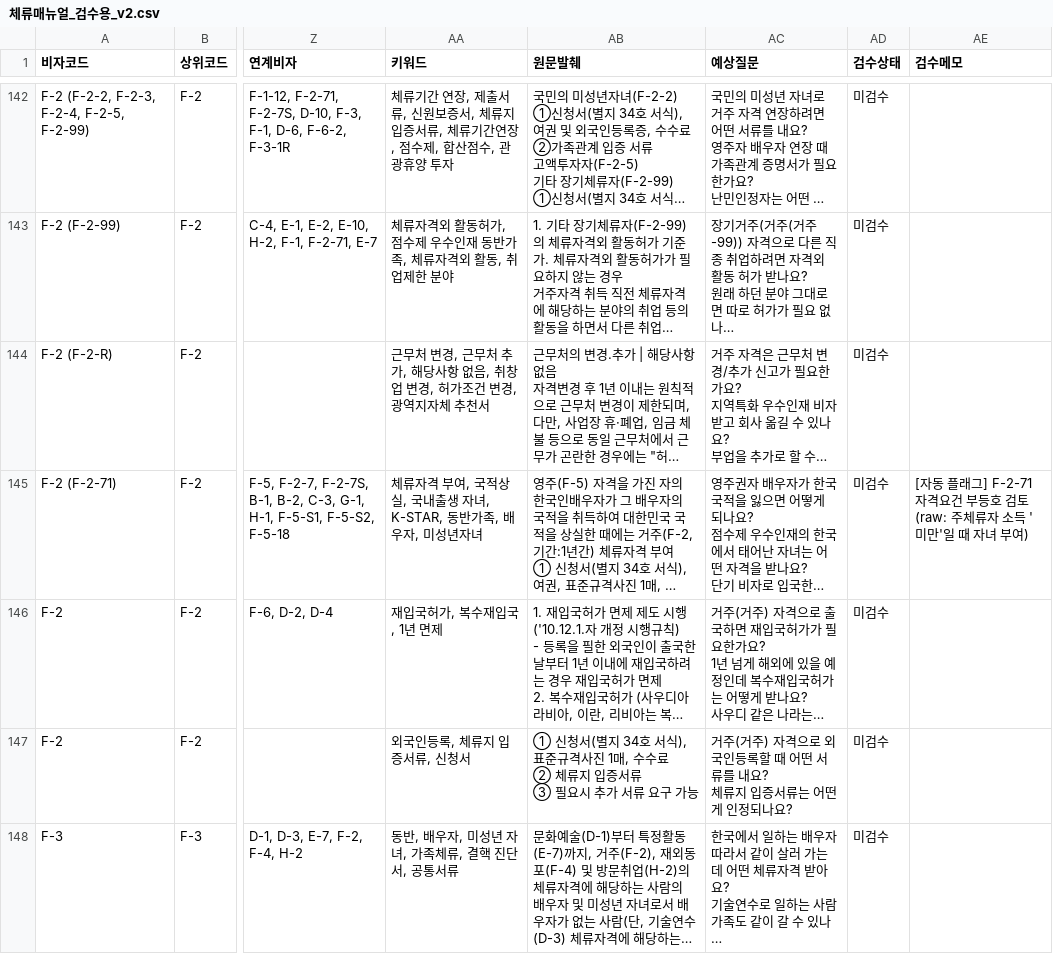
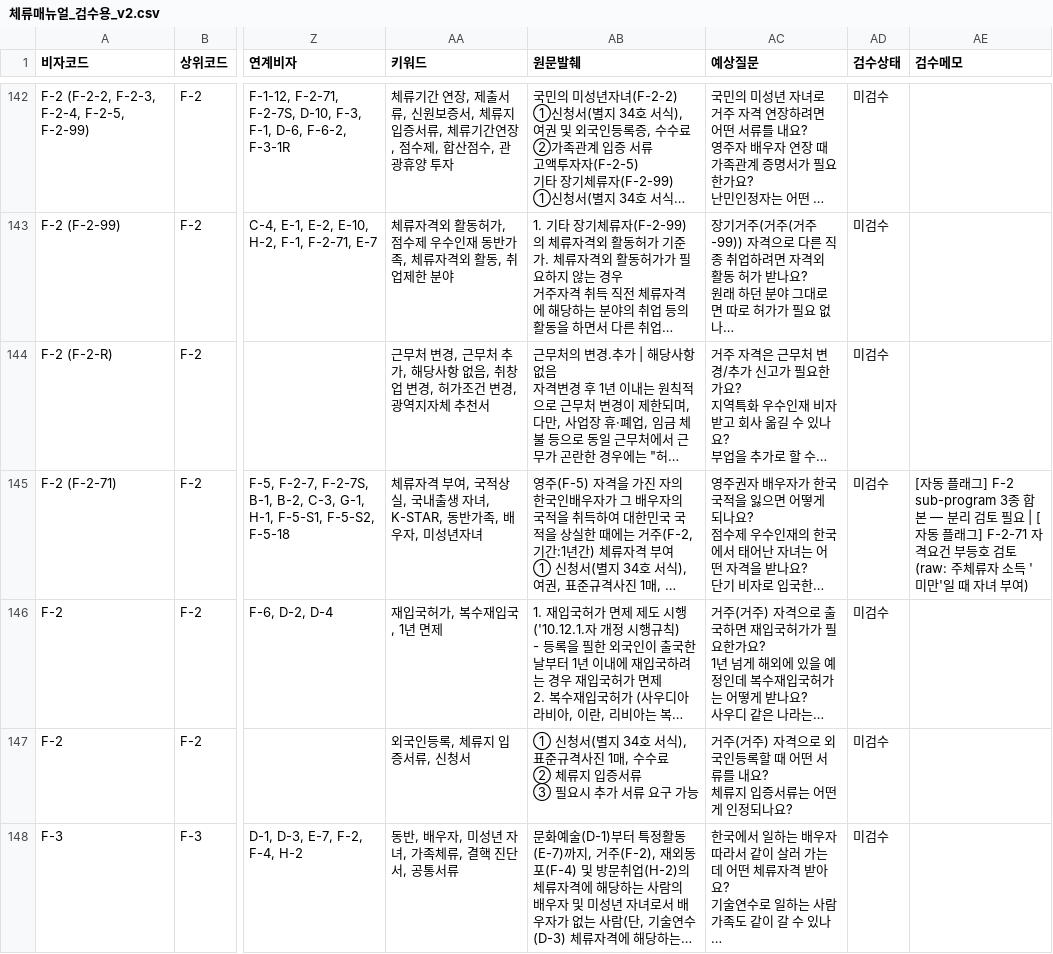
Before and after one commit to jhkim0602/-Vizabridge-IT-AI-, a CSV file: data/processed/체류매뉴얼_검수용_v2.csv, drawn as a sheet; only a part is shown, gaps mark what is left out; long unchanged cells end in …; the diff covers the shown part only; the diff names each change by its address in the sheet, - before the commit and + after, or states it on an @@ line.

```diff
--- a/data/processed/체류매뉴얼_검수용_v2.csv
+++ b/data/processed/체류매뉴얼_검수용_v2.csv
-AE145 (검수메모): …플래그] F-2-71 자격요…
+AE145 (검수메모): …플래그] F-2 sub-program 3종 합본 — 분리 검토 필요 | [자동 플래그] F-2-71 자격요…
```
Also changed, not shown: 17 edited cells elsewhere in this file, data/processed/사증매뉴얼_검수용_v2.csv.
